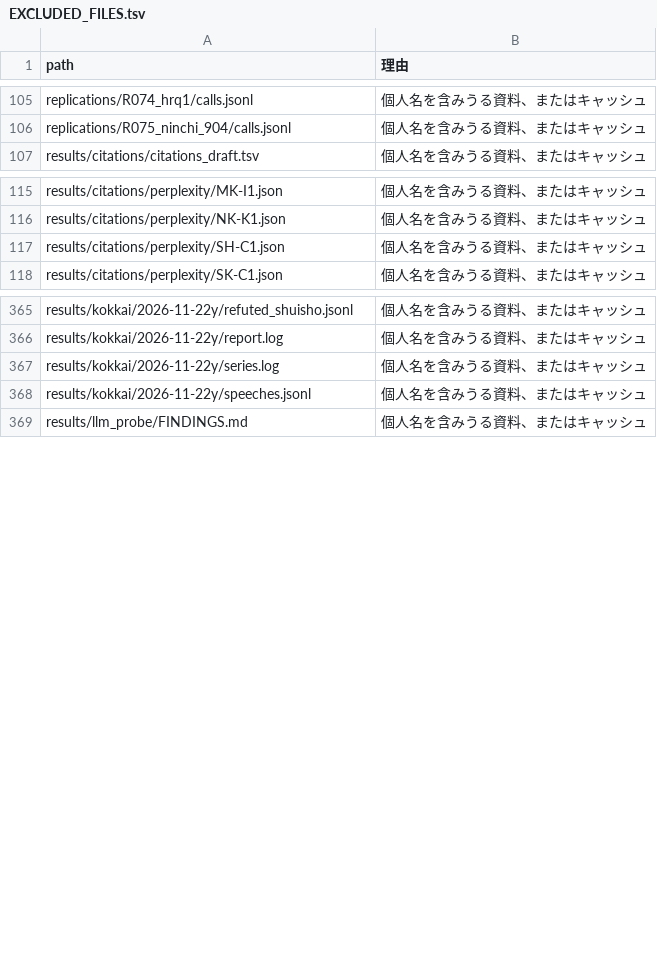
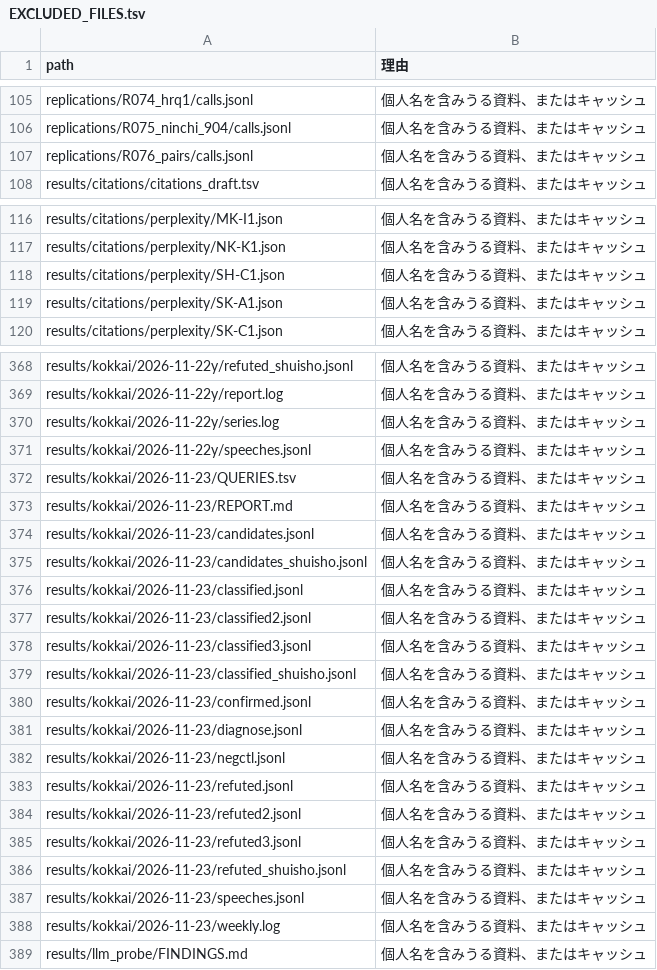
Before and after one commit to hirokifukui/urazuke, a TSV file: publish/EXCLUDED_FILES.tsv, drawn as a sheet; only a part is shown, gaps mark what is left out; the diff covers the shown part only.

```diff
--- a/publish/EXCLUDED_FILES.tsv
+++ b/publish/EXCLUDED_FILES.tsv
@@ -106,2 +106,3 @@ replications/R074_hrq1/calls.jsonl	個人名を含みうる資料、またはキ
 replications/R075_ninchi_904/calls.jsonl	個人名を含みうる資料、またはキャッシュ
+replications/R076_pairs/calls.jsonl	個人名を含みうる資料、またはキャッシュ
 results/citations/citations_draft.tsv	個人名を含みうる資料、またはキャッシュ
@@ -117,2 +118,3 @@ results/citations/perplexity/NK-K1.json	個人名を含みうる資料、また
 results/citations/perplexity/SH-C1.json	個人名を含みうる資料、またはキャッシュ
+results/citations/perplexity/SK-A1.json	個人名を含みうる資料、またはキャッシュ
 results/citations/perplexity/SK-C1.json	個人名を含みうる資料、またはキャッシュ
@@ -368,2 +371,19 @@ results/kokkai/2026-11-22y/series.log	個人名を含みうる資料、または
 results/kokkai/2026-11-22y/speeches.jsonl	個人名を含みうる資料、またはキャッシュ
+results/kokkai/2026-11-23/QUERIES.tsv	個人名を含みうる資料、またはキャッシュ
+results/kokkai/2026-11-23/REPORT.md	個人名を含みうる資料、またはキャッシュ
+results/kokkai/2026-11-23/candidates.jsonl	個人名を含みうる資料、またはキャッシュ
+results/kokkai/2026-11-23/candidates_shuisho.jsonl	個人名を含みうる資料、またはキャッシュ
+results/kokkai/2026-11-23/classified.jsonl	個人名を含みうる資料、またはキャッシュ
+results/kokkai/2026-11-23/classified2.jsonl	個人名を含みうる資料、またはキャッシュ
+results/kokkai/2026-11-23/classified3.jsonl	個人名を含みうる資料、またはキャッシュ
+results/kokkai/2026-11-23/classified_shuisho.jsonl	個人名を含みうる資料、またはキャッシュ
+results/kokkai/2026-11-23/confirmed.jsonl	個人名を含みうる資料、またはキャッシュ
+results/kokkai/2026-11-23/diagnose.jsonl	個人名を含みうる資料、またはキャッシュ
+results/kokkai/2026-11-23/negctl.jsonl	個人名を含みうる資料、またはキャッシュ
+results/kokkai/2026-11-23/refuted.jsonl	個人名を含みうる資料、またはキャッシュ
+results/kokkai/2026-11-23/refuted2.jsonl	個人名を含みうる資料、またはキャッシュ
+results/kokkai/2026-11-23/refuted3.jsonl	個人名を含みうる資料、またはキャッシュ
+results/kokkai/2026-11-23/refuted_shuisho.jsonl	個人名を含みうる資料、またはキャッシュ
+results/kokkai/2026-11-23/speeches.jsonl	個人名を含みうる資料、またはキャッシュ
+results/kokkai/2026-11-23/weekly.log	個人名を含みうる資料、またはキャッシュ
 results/llm_probe/FINDINGS.md	個人名を含みうる資料、またはキャッシュ
```
Also changed, not shown: 1 added row elsewhere in this file, publish/PUBLIC_FILES.tsv, results/citations/citations.tsv, 17 other files.
